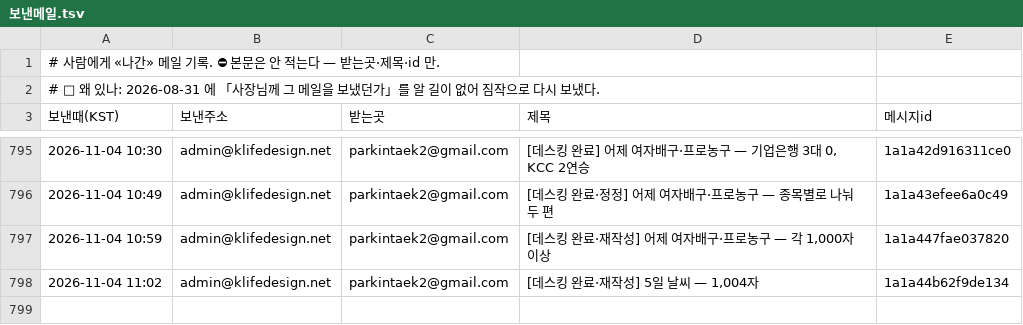
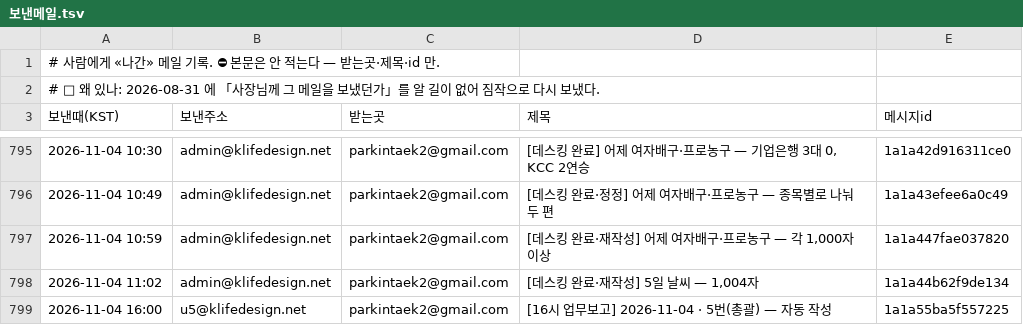
Before and after one commit to parkintaek2-gif/parkintaek2-gif.github.io, a TSV file: docs/보낸메일.tsv, drawn as a sheet; only a part is shown, gaps mark what is left out; the diff names each change by its address in the sheet, - before the commit and + after, or states it on an @@ line.

Commit message:
보낸메일 기록 — 2026-11-04 16:00 [16시 업무보고] 2026-11-04 · 5번(총괄) — 자동 작성

```diff
--- a/docs/보낸메일.tsv
+++ b/docs/보낸메일.tsv
+row 799: 2026-11-04 16:00 | u5@klifedesign.net | parkintaek2@gmail.com | [16시 업무보고] 2026-11-04 · 5번(총괄) — 자동 작성 | 1a1a55ba5f557225
```
